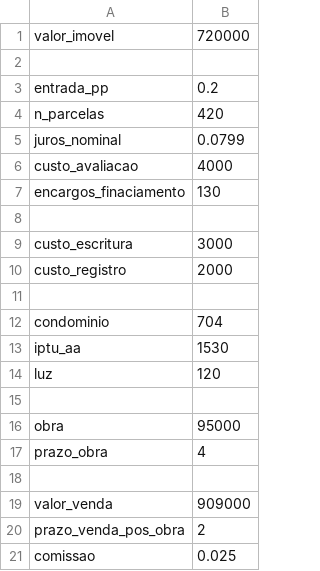
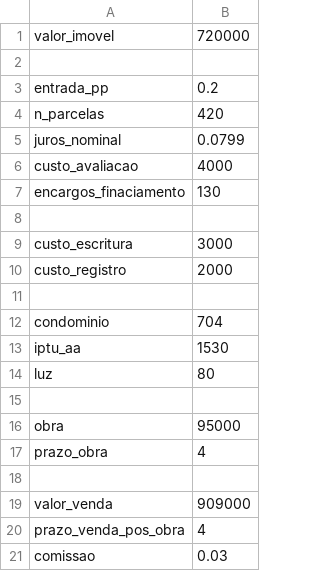
Before and after one commit to nobru01/imoveis, a CSV file: input_fluxo_caixa.csv, drawn as a sheet.

```diff
--- a/input_fluxo_caixa.csv
+++ b/input_fluxo_caixa.csv
@@ -13,3 +13,3 @@ condominio,704
 iptu_aa,1530
-luz,120
+luz,80
 
@@ -19,3 +19,3 @@ prazo_obra,4
 valor_venda,909000
-prazo_venda_pos_obra,2
-comissao,0.025
+prazo_venda_pos_obra,4
+comissao,0.03
```
Also changed, not shown: 1 other file.
